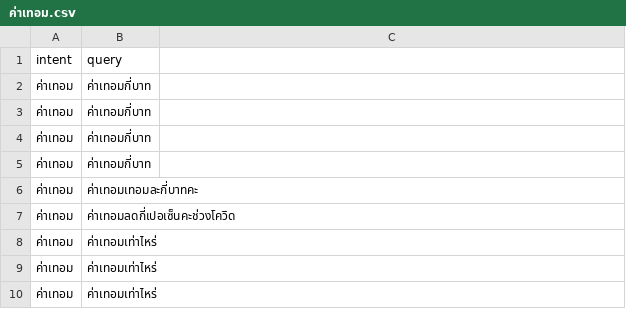
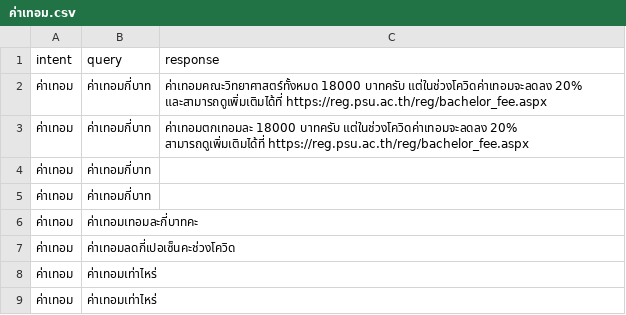
Before and after one commit to Nutthaphol/ComSci-Project, a CSV file: intent_data/ค่าเทอม.csv, drawn as a sheet; only a part is shown; the shorter side is filled out with more unchanged rows; the diff names each change by its address in the sheet, - before the commit and + after, or states it on an @@ line.

```diff
--- a/intent_data/ค่าเทอม.csv
+++ b/intent_data/ค่าเทอม.csv
-C1: (empty)
+C1: response
-C2 (response): (empty)
+C2 (response): ค่าเทอมคณะวิทยาศาสตร์ทั้งหมด 18000 บาทครับ แต่ในช่วงโควิดค่าเทอมจะลดลง 20% และสามารถดูเพิ่มเติมได้ที่ https://reg.psu.ac.th/reg/bachelor_fee.aspx
-C3 (response): (empty)
+C3 (response): ค่าเทอมตกเทอมละ 18000 บาทครับ แต่ในช่วงโควิดค่าเทอมจะลดลง 20% สามารถดูเพิ่มเติมได้ที่ https://reg.psu.ac.th/reg/bachelor_fee.aspx
```
Also changed, not shown: intent_data/ข้อมูลหลักสูตร.csv, intent_data/ติดต่อสาขา.csv, 9 other files.
